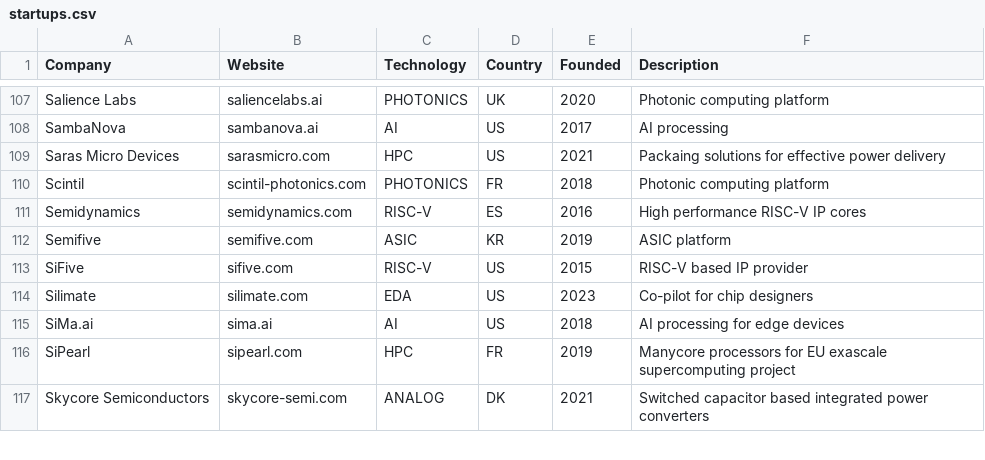
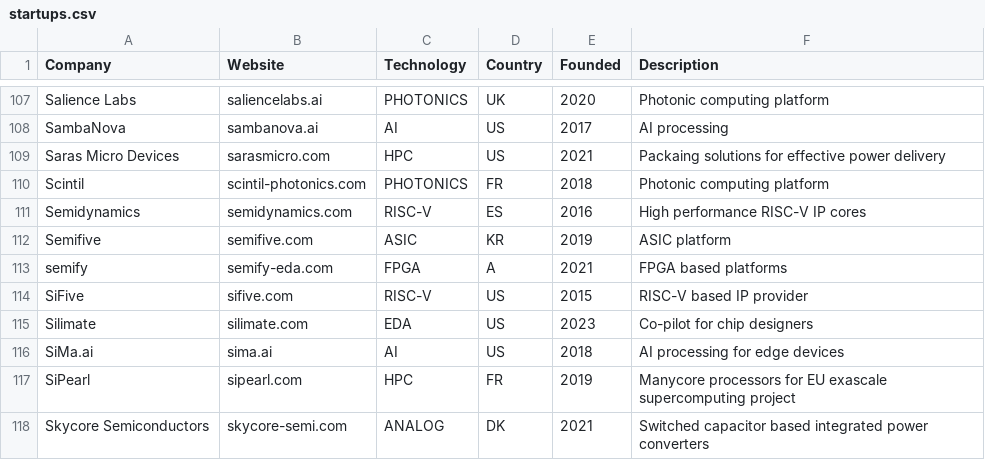
Before and after one commit to aolofsson/awesome-semiconductor-startups, a CSV file: startups.csv, drawn as a sheet; only a part is shown, gaps mark what is left out.

Commit message:
Added semify.

```diff
--- a/startups.csv
+++ b/startups.csv
@@ -112,2 +112,3 @@ Semidynamics,semidynamics.com,RISC-V,ES,2016,High performance RISC-V IP cores
 Semifive,semifive.com,ASIC,KR,2019,ASIC platform
+semify,semify-eda.com,FPGA,A,2021,FPGA based platforms
 SiFive,sifive.com,RISC-V,US,2015,RISC-V based IP provider
```
Also changed, not shown: 1 other file.
